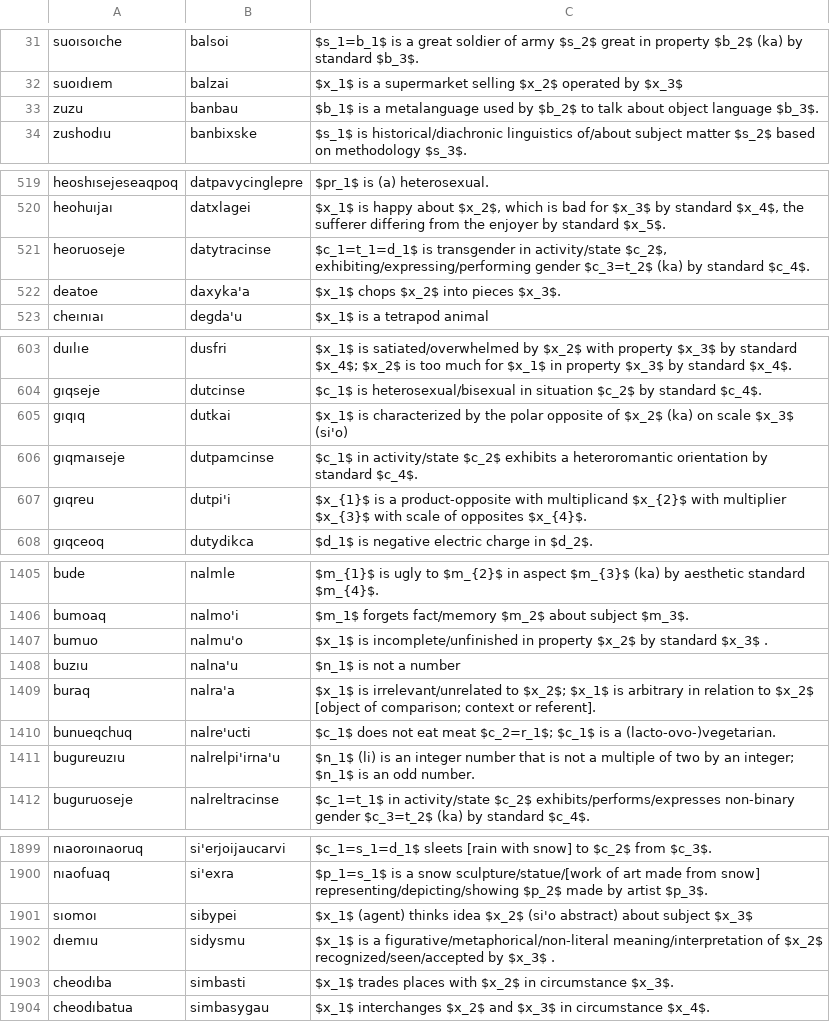
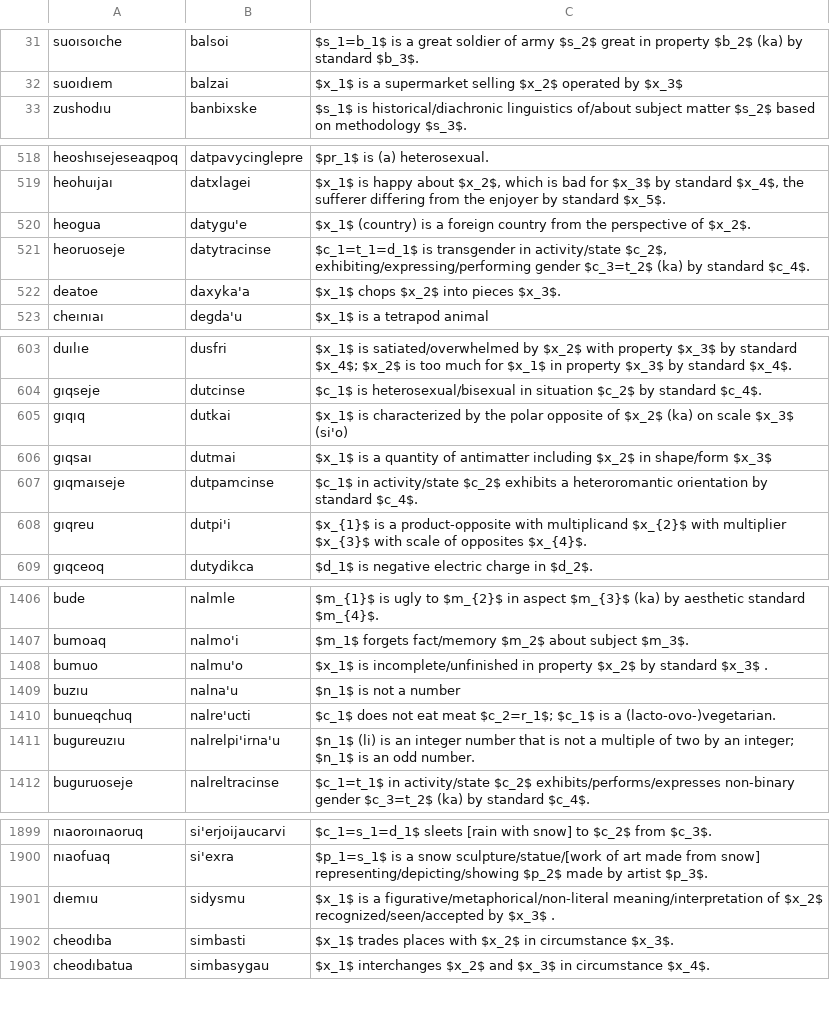
Before and after one commit to mi2ebi/jvoaq, a TSV file: metoame.tsv, drawn as a sheet; only a part is shown, gaps mark what is left out; removed rows and columns are numbered as before the commit, all else as after; the diff covers the shown part only; the diff names each change by its address in the sheet, - before the commit and + after, or states it on an @@ line.

```diff
--- a/metoame.tsv
+++ b/metoame.tsv
-row 33: zuzu | banbau | $b_1$ is a metalanguage used by $b_2$ to talk about object language $b_3$.
+row 520: heogua | datygu'e | $x_1$ (country) is a foreign country from the perspective of $x_2$.
+row 606: gıqsaı | dutmai | $x_1$ is a quantity of antimatter including $x_2$ in shape/form $x_3$
-row 1409: buraq | nalra'a | $x_1$ is irrelevant/unrelated to $x_2$; $x_1$ is arbitrary in relation to $x_2$ [object of comparison; context or referent].
-row 1901: sıomoı | sibypei | $x_1$ (agent) thinks idea $x_2$ (si'o abstract) about subject $x_3$
```
Also changed, not shown: 2 edited cells elsewhere in this file, 8 other files.
